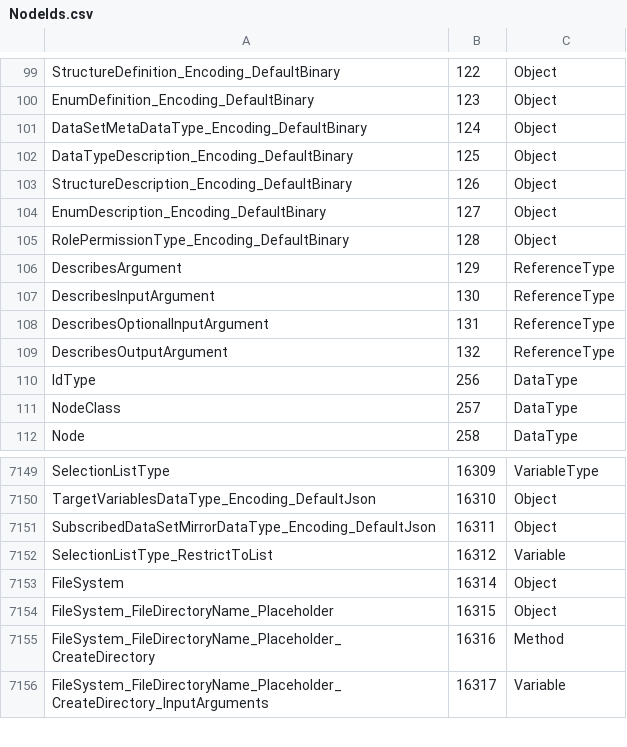
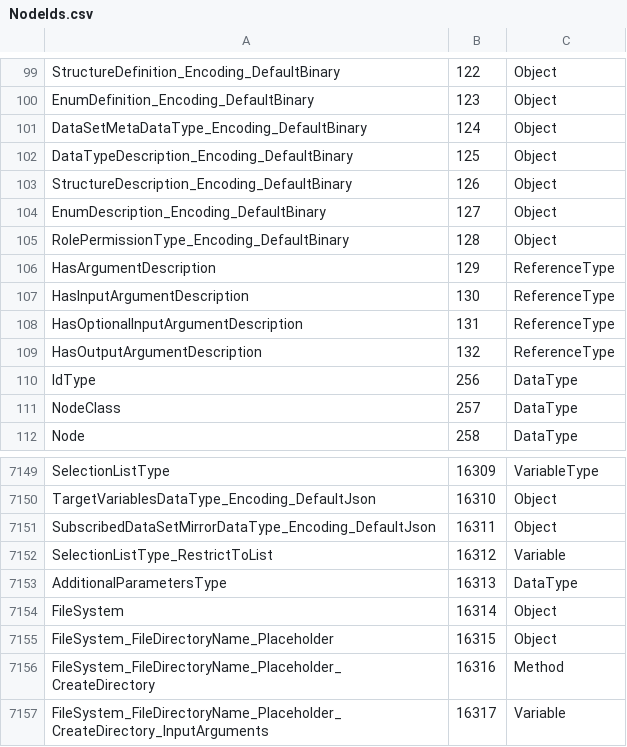
Before and after one commit to OPCFoundation/UA-Nodeset, a CSV file: Schema/NodeIds.csv, drawn as a sheet; only a part is shown, gaps mark what is left out; the diff covers the shown part only.

```diff
--- a/Schema/NodeIds.csv
+++ b/Schema/NodeIds.csv
@@ -105,6 +105,6 @@ EnumDescription_Encoding_DefaultBinary,127,Object
 RolePermissionType_Encoding_DefaultBinary,128,Object
-DescribesArgument,129,ReferenceType
-DescribesInputArgument,130,ReferenceType
-DescribesOptionalInputArgument,131,ReferenceType
-DescribesOutputArgument,132,ReferenceType
+HasArgumentDescription,129,ReferenceType
+HasInputArgumentDescription,130,ReferenceType
+HasOptionalInputArgumentDescription,131,ReferenceType
+HasOutputArgumentDescription,132,ReferenceType
 IdType,256,DataType
@@ -7152,2 +7152,3 @@ SubscribedDataSetMirrorDataType_Encoding_DefaultJson,16311,Object
 SelectionListType_RestrictToList,16312,Variable
+AdditionalParametersType,16313,DataType
 FileSystem,16314,Object
```
Also changed, not shown: 25 added rows elsewhere in this file, 27 other files.
